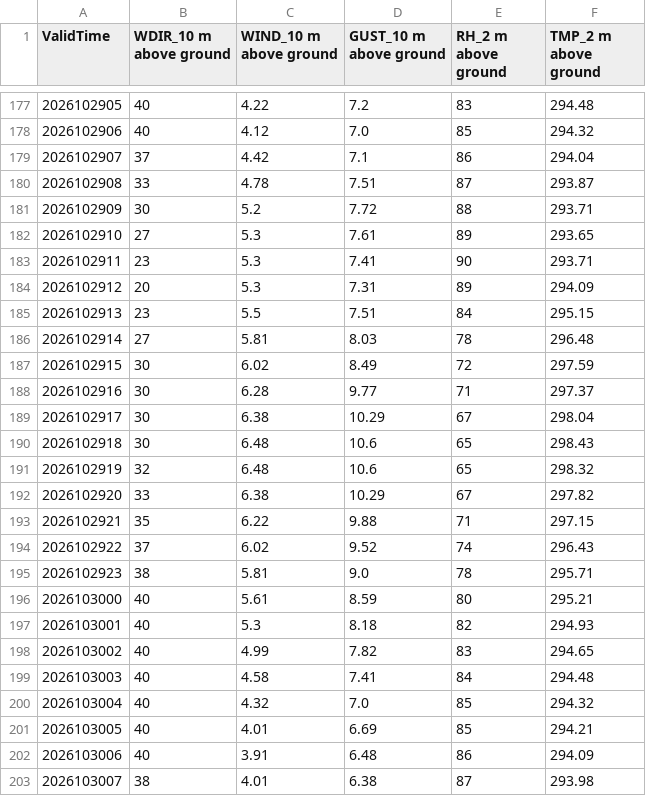
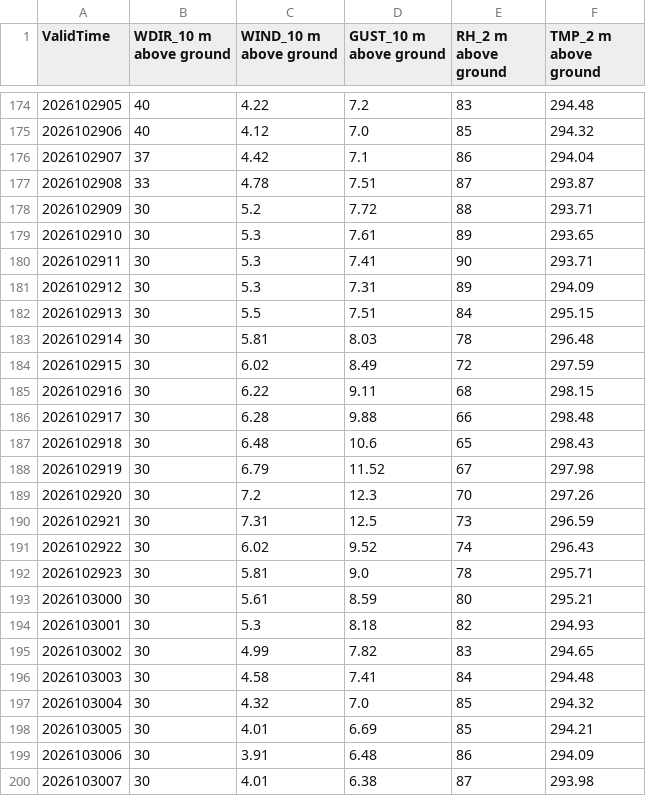
Before and after one commit to cyclonecizek/SLFWeather, a CSV file: docs/data/KTTS_NBM_wind.csv, drawn as a sheet; only a part is shown, gaps mark what is left out; the diff covers the shown part only.

```diff
--- a/docs/data/KTTS_NBM_wind.csv
+++ b/docs/data/KTTS_NBM_wind.csv
@@ -181,23 +178,23 @@ ValidTime,WDIR_10 m above ground,WIND_10 m above ground,GUST_10 m above ground,R
 2026102909,30,5.2,7.72,88,293.71
-2026102910,27,5.3,7.61,89,293.65
-2026102911,23,5.3,7.41,90,293.71
-2026102912,20,5.3,7.31,89,294.09
-2026102913,23,5.5,7.51,84,295.15
-2026102914,27,5.81,8.03,78,296.48
+2026102910,30,5.3,7.61,89,293.65
+2026102911,30,5.3,7.41,90,293.71
+2026102912,30,5.3,7.31,89,294.09
+2026102913,30,5.5,7.51,84,295.15
+2026102914,30,5.81,8.03,78,296.48
 2026102915,30,6.02,8.49,72,297.59
-2026102916,30,6.28,9.77,71,297.37
-2026102917,30,6.38,10.29,67,298.04
+2026102916,30,6.22,9.11,68,298.15
+2026102917,30,6.28,9.88,66,298.48
 2026102918,30,6.48,10.6,65,298.43
-2026102919,32,6.48,10.6,65,298.32
-2026102920,33,6.38,10.29,67,297.82
-2026102921,35,6.22,9.88,71,297.15
-2026102922,37,6.02,9.52,74,296.43
-2026102923,38,5.81,9.0,78,295.71
-2026103000,40,5.61,8.59,80,295.21
-2026103001,40,5.3,8.18,82,294.93
-2026103002,40,4.99,7.82,83,294.65
-2026103003,40,4.58,7.41,84,294.48
-2026103004,40,4.32,7.0,85,294.32
-2026103005,40,4.01,6.69,85,294.21
-2026103006,40,3.91,6.48,86,294.09
-2026103007,38,4.01,6.38,87,293.98
+2026102919,30,6.79,11.52,67,297.98
+2026102920,30,7.2,12.3,70,297.26
+2026102921,30,7.31,12.5,73,296.59
+2026102922,30,6.02,9.52,74,296.43
+2026102923,30,5.81,9.0,78,295.71
+2026103000,30,5.61,8.59,80,295.21
+2026103001,30,5.3,8.18,82,294.93
+2026103002,30,4.99,7.82,83,294.65
+2026103003,30,4.58,7.41,84,294.48
+2026103004,30,4.32,7.0,85,294.32
+2026103005,30,4.01,6.69,85,294.21
+2026103006,30,3.91,6.48,86,294.09
+2026103007,30,4.01,6.38,87,293.98
```
Also changed, not shown: 3 added rows, 3 removed rows and 59 edited cells elsewhere in this file, docs/data/GFS_upper_air_KTTS.csv, docs/data/KTTS_ENS_wind.csv, 12 other files.
